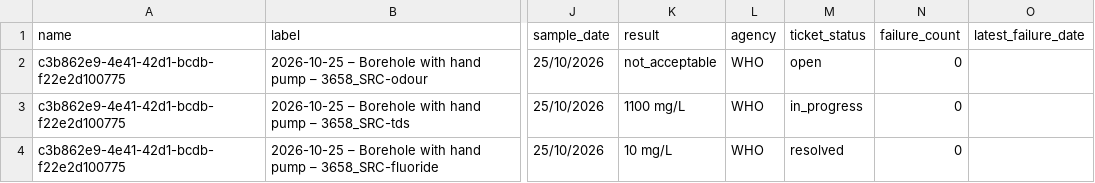
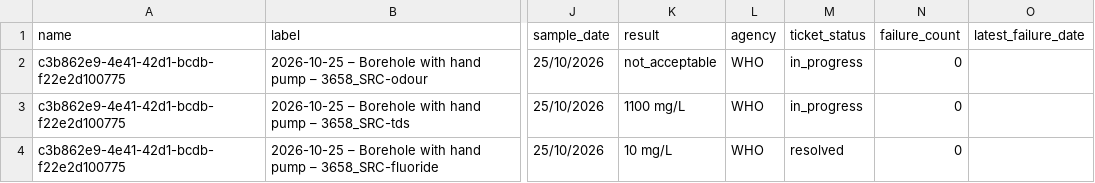
Before and after one commit to osmanburcu/Watercheck, a CSV file: data/follow_up.csv, drawn as a sheet; only a part is shown, gaps mark what is left out; the diff names each change by its address in the sheet, - before the commit and + after, or states it on an @@ line.

Commit message:
Ticket in_progress: 2026-10-25 – Borehole with hand pump – 3658_SRC-odour

```diff
--- a/data/follow_up.csv
+++ b/data/follow_up.csv
-M2 (ticket_status): open
+M2 (ticket_status): in_progress
```
